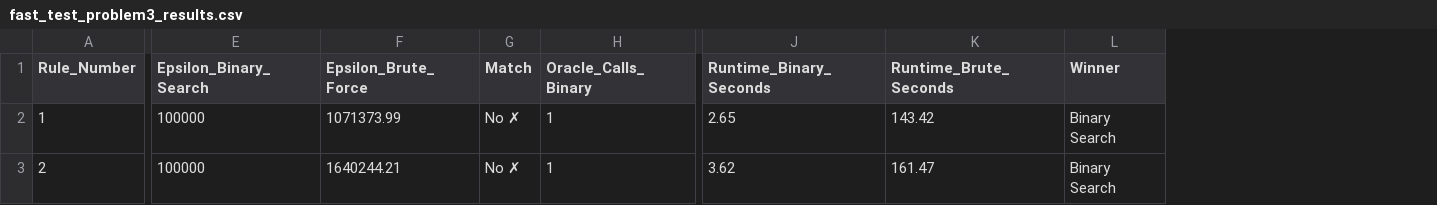
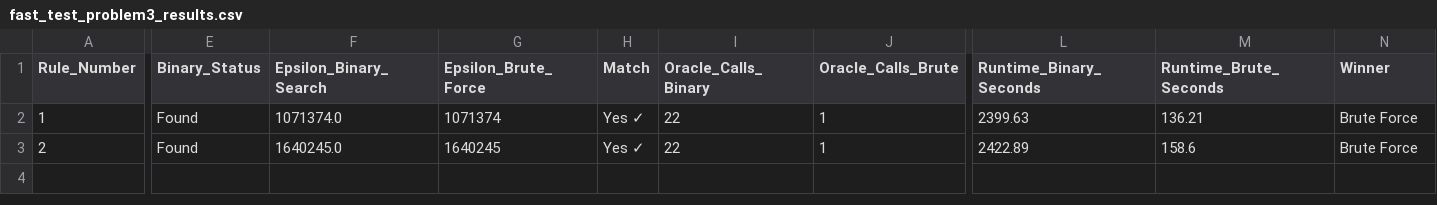
Before and after one commit to shiragahtan/homogenity_project, a CSV file: problem_2_3_algorithms/fast_test_problem3_results.csv, drawn as a sheet; only a part is shown, gaps mark what is left out; addresses are those after the commit; the diff covers the shown part only; the diff names each change by its address in the sheet, - before the commit and + after, or states it on an @@ line.

```diff
--- a/problem_2_3_algorithms/fast_test_problem3_results.csv
+++ b/problem_2_3_algorithms/fast_test_problem3_results.csv
+column E (Binary_Status), rows 2-3: Found | Found
+column J (Oracle_Calls_Brute), rows 2-3: 1 | 1
-F2 (Epsilon_Binary_Search): 100000
+F2 (Epsilon_Binary_Search): 1071374.0
-G2 (Epsilon_Brute_Force): 1071373.99
+G2 (Epsilon_Brute_Force): 1071374
-H2:H3 (Match): No ✗
+H2:H3 (Match): Yes ✓
-I2:I3 (Oracle_Calls_Binary): 1
+I2:I3 (Oracle_Calls_Binary): 22
-L2 (Runtime_Binary_Seconds): 2.65
+L2 (Runtime_Binary_Seconds): 2399.63
-M2 (Runtime_Brute_Seconds): 143.42
+M2 (Runtime_Brute_Seconds): 136.21
-N2:N3 (Winner): Binary Search
+N2:N3 (Winner): Brute Force
-F3 (Epsilon_Binary_Search): 100000
+F3 (Epsilon_Binary_Search): 1640245.0
-G3 (Epsilon_Brute_Force): 1640244.21
+G3 (Epsilon_Brute_Force): 1640245
-L3 (Runtime_Binary_Seconds): 3.62
+L3 (Runtime_Binary_Seconds): 2422.89
-M3 (Runtime_Brute_Seconds): 161.47
+M3 (Runtime_Brute_Seconds): 158.6
```
Also changed, not shown: 2 edited cells elsewhere in this file, problem_2_3_algorithms/fast_test_problem2_results.csv, 7 other files.
